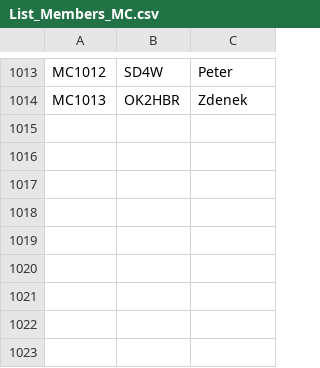
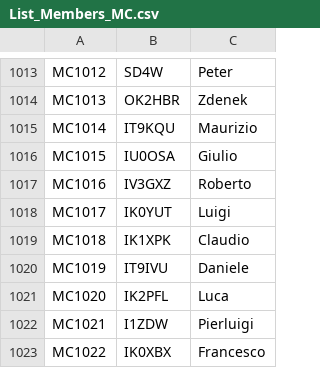
Before and after one commit to bjornekelund/dxlog, a CSV file: mcdqp/List_Members_MC.csv, drawn as a sheet; only a part is shown, gaps mark what is left out; the diff names each change by its address in the sheet, - before the commit and + after, or states it on an @@ line.

```diff
--- a/mcdqp/List_Members_MC.csv
+++ b/mcdqp/List_Members_MC.csv
+row 1015: MC1014 | IT9KQU | Maurizio
+row 1016: MC1015 | IU0OSA | Giulio
+row 1017: MC1016 | IV3GXZ | Roberto
+row 1018: MC1017 | IK0YUT | Luigi
+row 1019: MC1018 | IK1XPK | Claudio
+row 1020: MC1019 | IT9IVU | Daniele
+row 1021: MC1020 | IK2PFL | Luca
+row 1022: MC1021 | I1ZDW | Pierluigi
+row 1023: MC1022 | IK0XBX | Francesco
```
Also changed, not shown: agcw/Mitglieder.csv, fistsspr/fistsmembers.csv, 42 other files.
